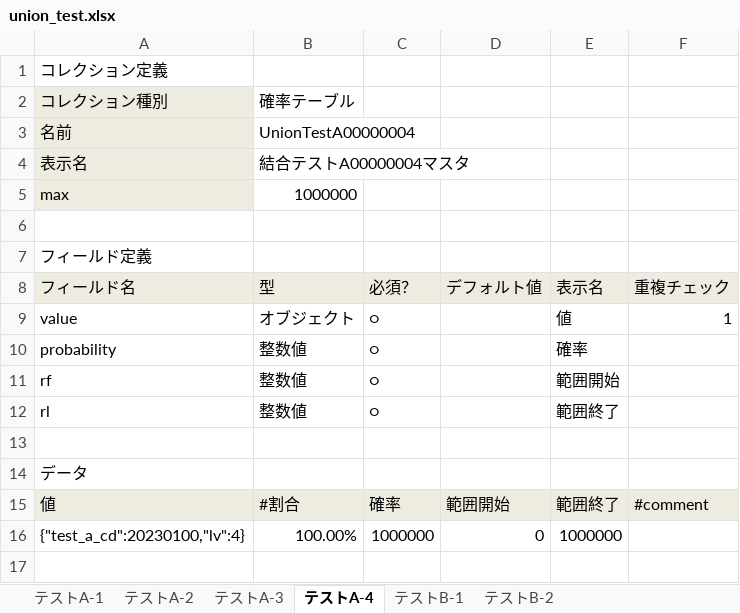
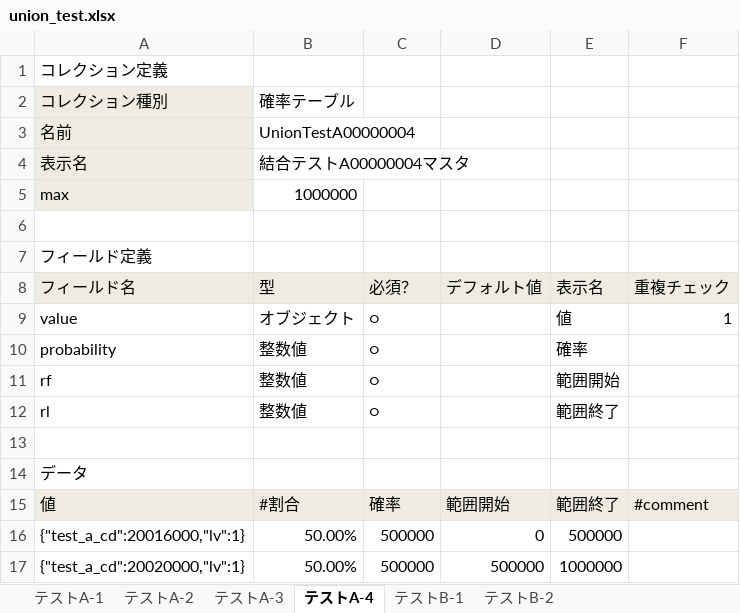
Before and after one commit to groovenauts/fontana_sample, an Excel workbook: app/seeds/union_test.xlsx, sheet テストA-4, drawn as a sheet; values as stored, in another font and other column widths than the file's, no borders; removed rows and columns are numbered as before the commit, all else as after; the diff names each change by its address in the sheet, - before the commit and + after, or states it on an @@ line.

```diff
--- a/app/seeds/union_test.xlsx (sheet テストA-4)
+++ b/app/seeds/union_test.xlsx (sheet テストA-4)
-row 16: {"test_a_cd":20230100,"lv":4} | 100.00% | 1000000 | 0 | 1000000
+row 16: {"test_a_cd":20016000,"lv":1} | 50.00% | 500000 | 0 | 500000
+row 17: {"test_a_cd":20020000,"lv":1} | 50.00% | 500000 | 500000 | 1000000
```
Also changed, not shown: sheet テストA-3, sheet テストA-2.
